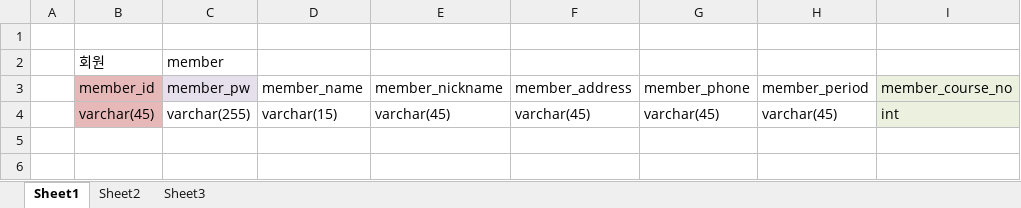
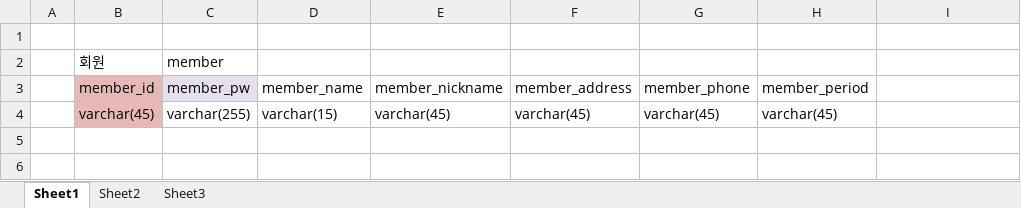
Before and after one commit to rosangels2/Java-DB, an Excel workbook: DB/데이터베이스 설계/gym.xlsx, sheet Sheet1, drawn as a sheet; only a part is shown; values as stored, in another font and other column widths than the file's, no borders; the diff names each change by its address in the sheet, - before the commit and + after, or states it on an @@ line.

```diff
--- a/DB/데이터베이스 설계/gym.xlsx (sheet Sheet1)
+++ b/DB/데이터베이스 설계/gym.xlsx (sheet Sheet1)
-I3: member_course_no
+I3: (empty)
-I3:I4 fill: #EBF1DE
+I3:I4 fill: none
-I4: int
+I4: (empty)
```
Also changed, not shown: 34 other files.
